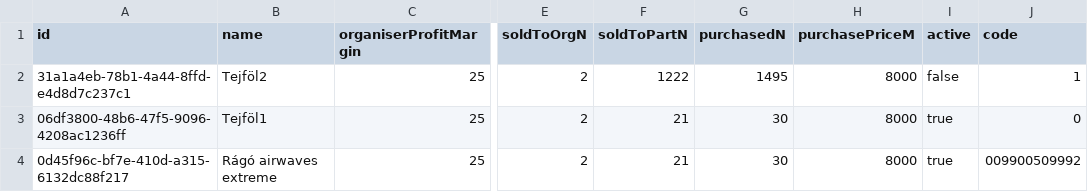
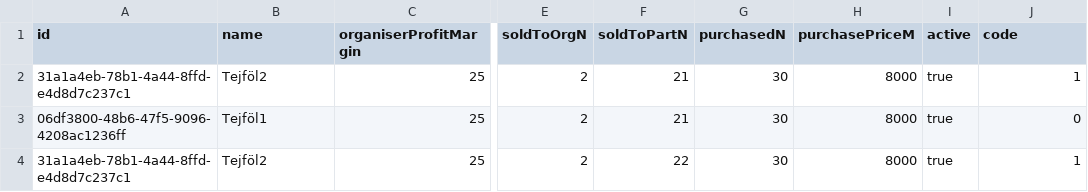
Before and after one commit to Yeru0/Market-V2, a CSV file: src/lib/db/tables/products.csv, drawn as a sheet; only a part is shown, gaps mark what is left out; the diff names each change by its address in the sheet, - before the commit and + after, or states it on an @@ line.

Commit message:
The product sells itself
Signed-off-by: Horváth Péter <yerulearn065077@gmail.com>

```diff
--- a/src/lib/db/tables/products.csv
+++ b/src/lib/db/tables/products.csv
-F2 (soldToPartN): 1222
+F2 (soldToPartN): 21
-G2 (purchasedN): 1495
+G2 (purchasedN): 30
-I2 (active): false
+I2 (active): true
-A4 (id): 0d45f96c-bf7e-410d-a315-6132dc88f217
+A4 (id): 31a1a4eb-78b1-4a44-8ffd-e4d8d7c237c1
-B4 (name): Rágó airwaves extreme
+B4 (name): Tejföl2
-F4 (soldToPartN): 21
+F4 (soldToPartN): 22
-J4 (code): 009900509992
+J4 (code): 1
```
Also changed, not shown: 4 other files.
